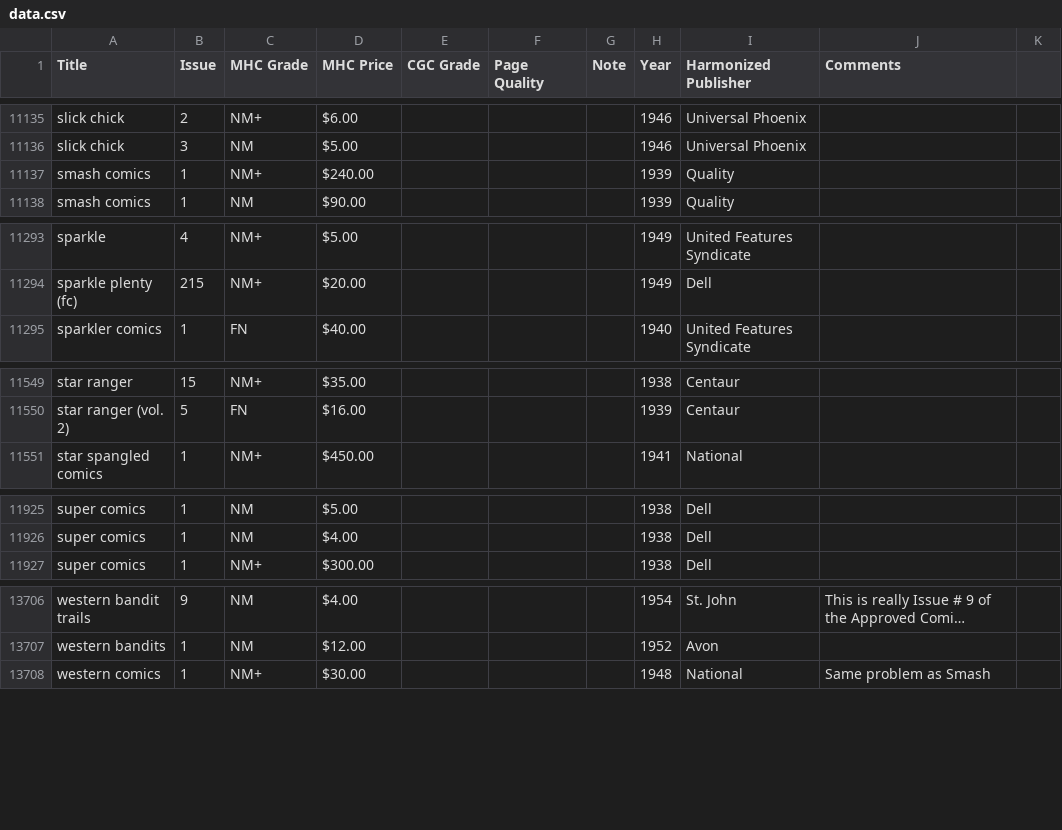
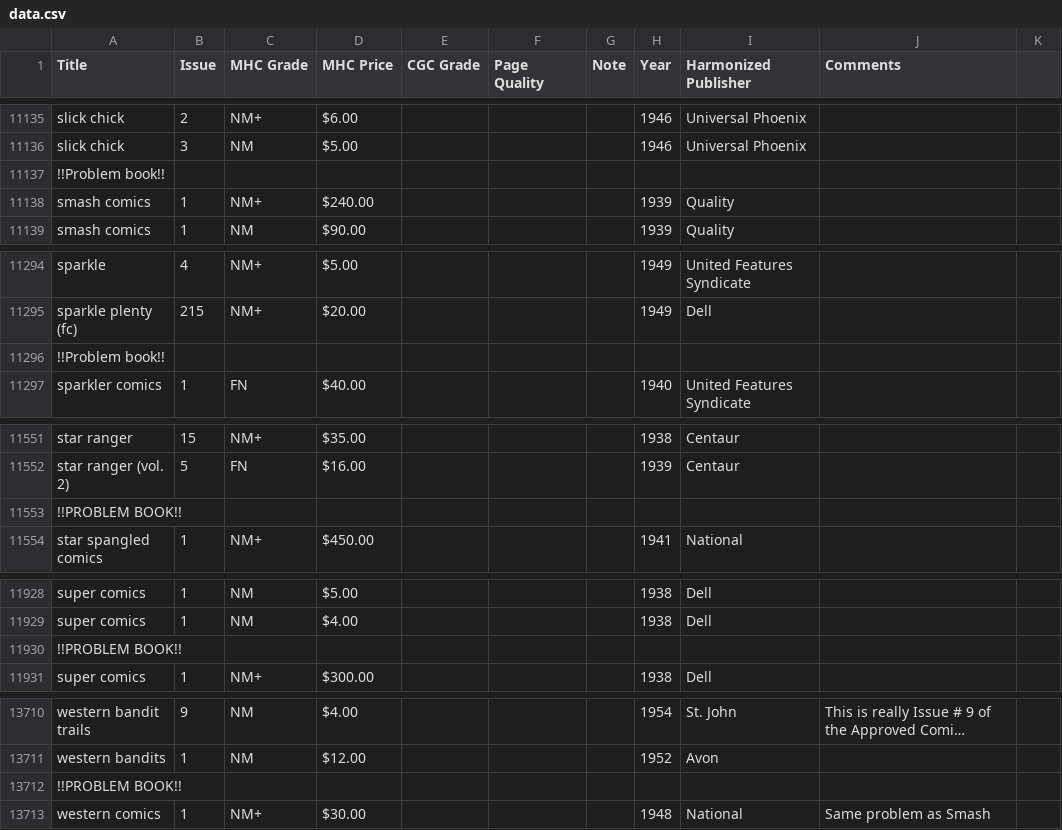
Before and after one commit to roblarsen/Edgar-Church-Collection-Data, a CSV file: data.csv, drawn as a sheet; only a part is shown, gaps mark what is left out; long unchanged cells end in …; the diff covers the shown part only; the diff names each change by its address in the sheet, - before the commit and + after, or states it on an @@ line.

Commit message:
data merged

```diff
--- a/data.csv
+++ b/data.csv
+row 11137: !!Problem book!!
+row 11296: !!Problem book!!
+row 11553: !!PROBLEM BOOK!!
+row 11930: !!PROBLEM BOOK!!
+row 13712: !!PROBLEM BOOK!!
```
Also changed, not shown: 2 added rows elsewhere in this file.
